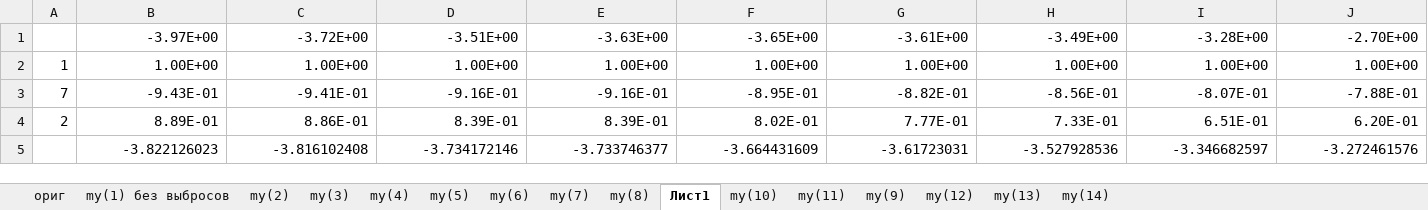
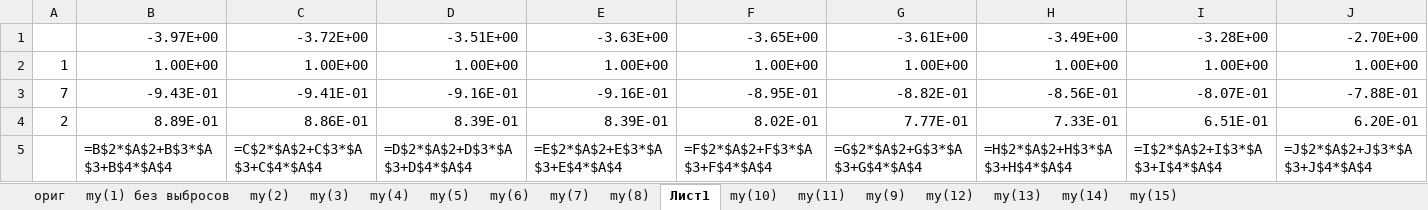
Before and after one commit to alekslob/dreams, an Excel workbook: srkv.xlsx, sheet Лист1, drawn as a sheet; only a part is shown; values as stored, in another font and other column widths than the file's, no borders; formulas without a stored value are shown as written; charts and pictures not drawn; removed rows and columns are numbered as before the commit, all else as after; rows hold the shown columns only; the diff names each change by its address in the sheet, - before the commit and + after, or states it on an @@ line.

```diff
--- a/srkv.xlsx (sheet Лист1)
+++ b/srkv.xlsx (sheet Лист1)
+sheet tab: my(15)
-row 5:  | -3.822126023 | -3.816102408 | -3.734172146 | -3.733746377 | -3.664431609 | -3.61723031 | -3.527928536 | -3.346682597 | -3.272461576
+row 5:  | =B$2*$A$2+B$3*$A$3+B$4*$A$4 | =C$2*$A$2+C$3*$A$3+C$4*$A$4 | =D$2*$A$2+D$3*$A$3+D$4*$A$4 | =E$2*$A$2+E$3*$A$3+E$4*$A$4 | =F$2*$A$2+F$3*$A$3+F$4*$A$4 | =G$2*$A$2+G$3*$A$3+G$4*$A$4 | =H$2*$A$2+H$3*$A$3+H$4*$A$4 | =I$2*$A$2+I$3*$A$3+I$4*$A$4 | =J$2*$A$2+J$3*$A$3+J$4*$A$4
```
Also changed, not shown: sheet ориг, sheet my(14), charts or pictures, 11 other files.
